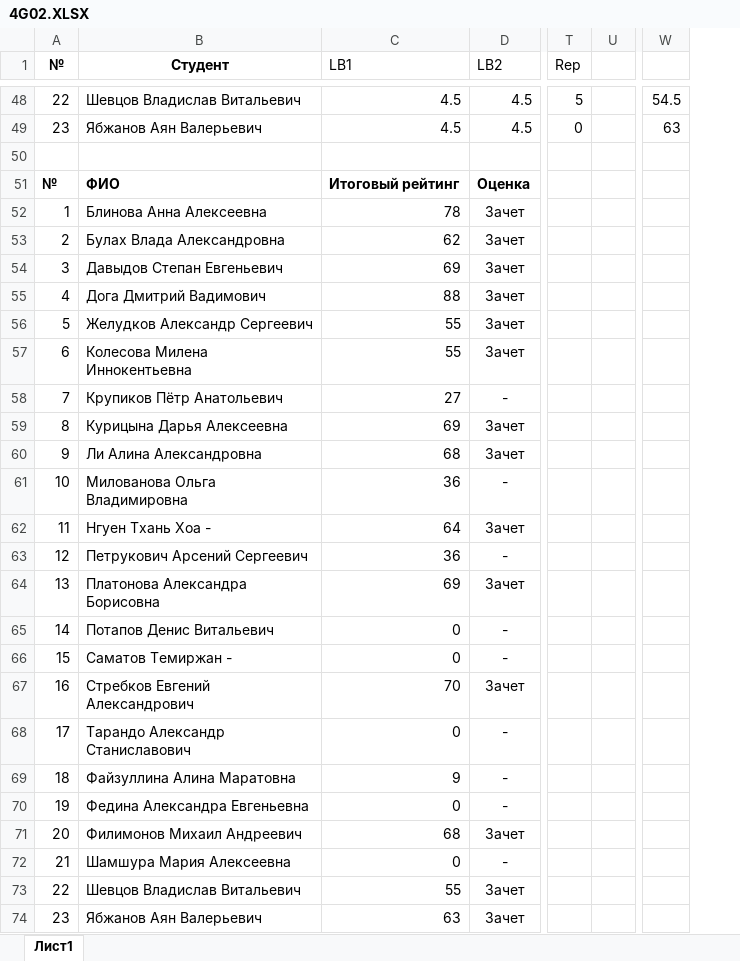
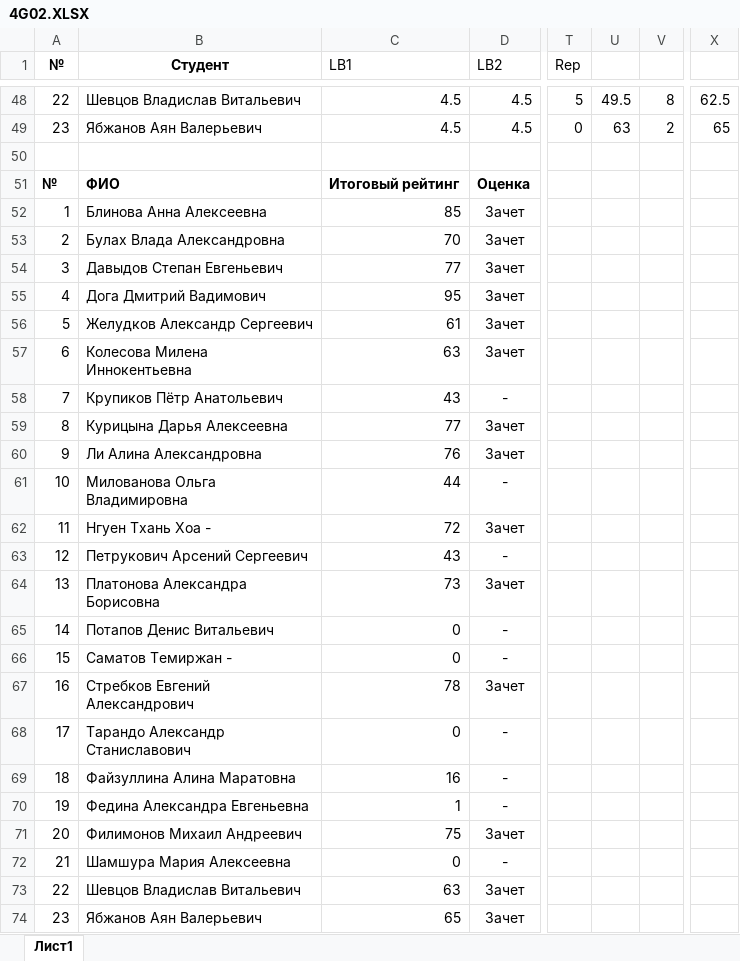
Before and after one commit to VChuzlov/Pascal-labs, an Excel workbook: 2021/scores/4G02/4G02.XLSX, sheet Лист1, drawn as a sheet; only a part is shown, gaps mark what is left out; values as stored, in another font and other column widths than the file's, no borders; removed rows and columns are numbered as before the commit, all else as after; the diff covers the shown part only; the diff names each change by its address in the sheet, - before the commit and + after, or states it on an @@ line.

```diff
--- a/2021/scores/4G02/4G02.XLSX (sheet Лист1)
+++ b/2021/scores/4G02/4G02.XLSX (sheet Лист1)
-column U, empty
+column U, rows 48-49: 49.5 | 63
+column V, rows 48-49: 8 | 2
-column W, rows 48-49: 54.5 | 63
+column X, rows 48-49: 62.5 | 65
-C52 (LB1): 78
+C52 (LB1): 85
-C53 (LB1): 62
+C53 (LB1): 70
-C54 (LB1): 69
+C54 (LB1): 77
-C55 (LB1): 88
+C55 (LB1): 95
-C56 (LB1): 55
+C56 (LB1): 61
-C57 (LB1): 55
+C57 (LB1): 63
-C58 (LB1): 27
+C58 (LB1): 43
-C59 (LB1): 69
+C59 (LB1): 77
-C60 (LB1): 68
+C60 (LB1): 76
-C61 (LB1): 36
+C61 (LB1): 44
-C62 (LB1): 64
+C62 (LB1): 72
-C63 (LB1): 36
+C63 (LB1): 43
-C64 (LB1): 69
+C64 (LB1): 73
-C67 (LB1): 70
+C67 (LB1): 78
-C69 (LB1): 9
+C69 (LB1): 16
-C70 (LB1): 0
+C70 (LB1): 1
-C71 (LB1): 68
+C71 (LB1): 75
-C73 (LB1): 55
+C73 (LB1): 63
-C74 (LB1): 63
+C74 (LB1): 65
```
Also changed, not shown: 6 edited cells elsewhere in this sheet, formulas that keep their value, 2021/scores/2D01/2D01.xlsx, 2021/scores/2D02/2D02.xlsx, 48 other files.
